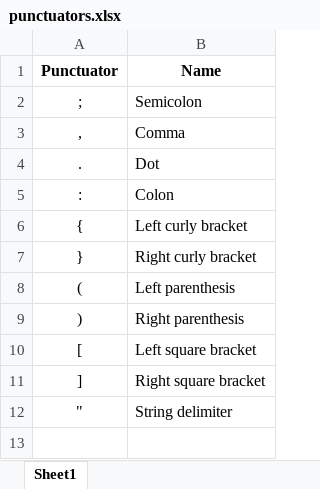
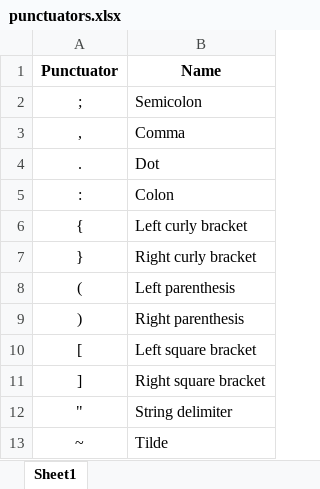
Before and after one commit to goats-9/cs3423-project, an Excel workbook: docs/spec/tables/punctuators.xlsx, sheet Sheet1, drawn as a sheet; values as stored, in another font and other column widths than the file's, no borders; the diff names each change by its address in the sheet, - before the commit and + after, or states it on an @@ line.

```diff
--- a/docs/spec/tables/punctuators.xlsx (sheet Sheet1)
+++ b/docs/spec/tables/punctuators.xlsx (sheet Sheet1)
+row 13: ~ | Tilde
```
Also changed, not shown: docs/spec/tables/keywords.xlsx, docs/spec/tables/non-primitives.xlsx, 9 other files.
